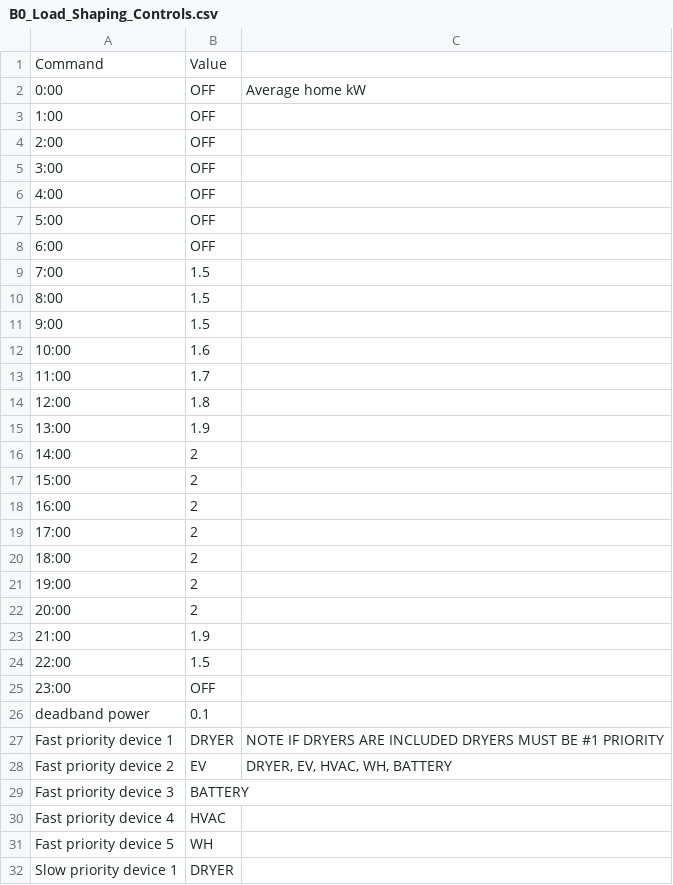
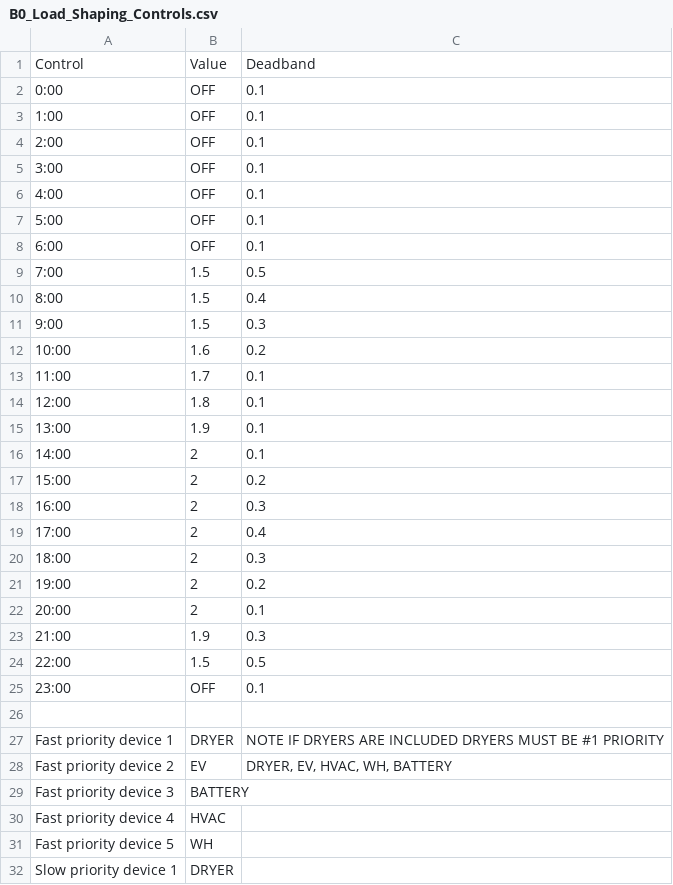
Before and after one commit to PortlandStatePowerLab/thomas_neea_flex_load_26, a CSV file: Combo/B0_Load_Shaping_Controls.csv, drawn as a sheet; only a part is shown.

```diff
--- a/Combo/B0_Load_Shaping_Controls.csv
+++ b/Combo/B0_Load_Shaping_Controls.csv
@@ -1,27 +1,27 @@
-Command,Value,
-0:00,OFF,Average home kW
-1:00,OFF,
-2:00,OFF,
-3:00,OFF,
-4:00,OFF,
-5:00,OFF,
-6:00,OFF,
-7:00,1.5,
-8:00,1.5,
-9:00,1.5,
-10:00,1.6,
-11:00,1.7,
-12:00,1.8,
-13:00,1.9,
-14:00,2,
-15:00,2,
-16:00,2,
-17:00,2,
-18:00,2,
-19:00,2,
-20:00,2,
-21:00,1.9,
-22:00,1.5,
-23:00,OFF,
-deadband power,0.1,
+Control,Value,Deadband
+0:00,OFF,0.1
+1:00,OFF,0.1
+2:00,OFF,0.1
+3:00,OFF,0.1
+4:00,OFF,0.1
+5:00,OFF,0.1
+6:00,OFF,0.1
+7:00,1.5,0.5
+8:00,1.5,0.4
+9:00,1.5,0.3
+10:00,1.6,0.2
+11:00,1.7,0.1
+12:00,1.8,0.1
+13:00,1.9,0.1
+14:00,2,0.1
+15:00,2,0.2
+16:00,2,0.3
+17:00,2,0.4
+18:00,2,0.3
+19:00,2,0.2
+20:00,2,0.1
+21:00,1.9,0.3
+22:00,1.5,0.5
+23:00,OFF,0.1
+,,
 Fast priority device 1,DRYER,NOTE IF DRYERS ARE INCLUDED DRYERS MUST BE #1 PRIORITY
```
Also changed, not shown: 5 other files.
